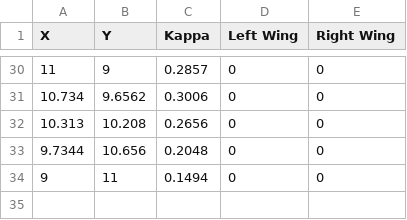
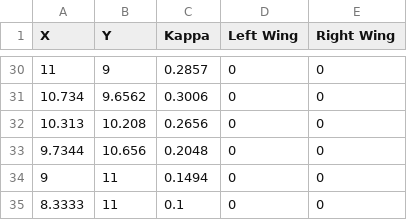
Before and after one commit to unwieldycat/877k-overunder, a CSV file: assets/paths/skills0.csv, drawn as a sheet; only a part is shown, gaps mark what is left out; the diff names each change by its address in the sheet, - before the commit and + after, or states it on an @@ line.

Commit message:
Extend path by 1 point so bot hits goal

```diff
--- a/assets/paths/skills0.csv
+++ b/assets/paths/skills0.csv
+row 35: 8.3333 | 11 | 0.1 | 0 | 0
```
